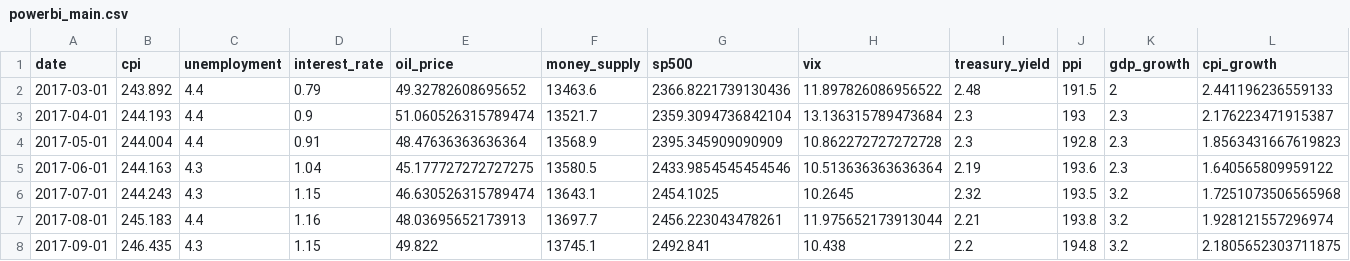
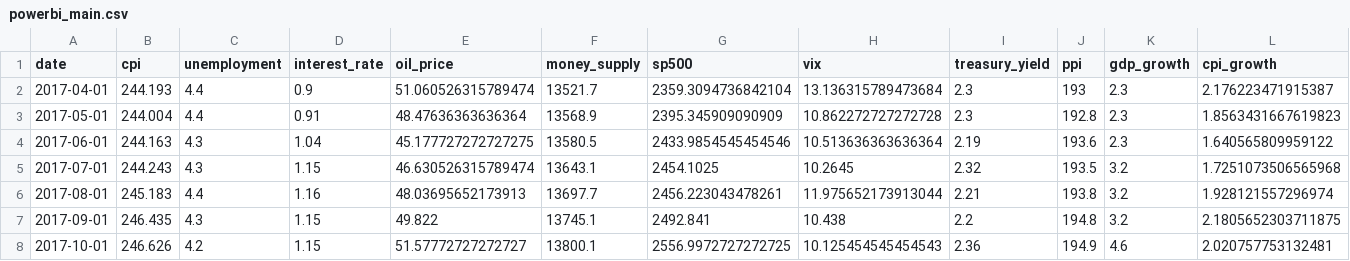
Before and after one commit to varsha705/financial-market-economic-indicators, a CSV file: data/processed/powerbi_main.csv, drawn as a sheet; only a part is shown; the shorter side is filled out with more unchanged rows; rows hold the shown columns only; the diff names each change by its address in the sheet, - before the commit and + after, or states it on an @@ line.

```diff
--- a/data/processed/powerbi_main.csv
+++ b/data/processed/powerbi_main.csv
-row 2: 2017-03-01 | 243.892 | 4.4 | 0.79 | 49.32782608695652 | 13463.6 | 2366.8221739130436 | 11.897826086956522 | 2.48 | 191.5 | 2 | 2.441196236559133
```
Also changed, not shown: data/processed/merged_indicators.csv, data/processed/powerbi_predictions.csv, 24 other files.
